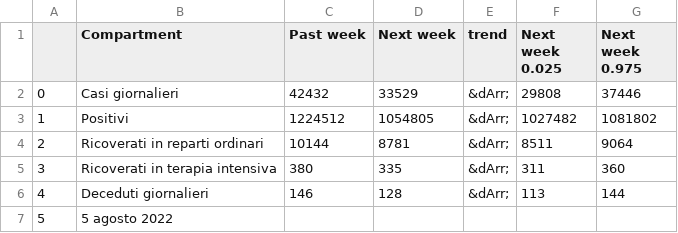
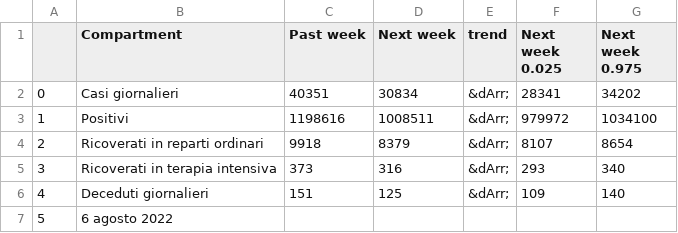
Before and after one commit to nicoparo/testaction, a CSV file: data.csv, drawn as a sheet.

```diff
--- a/data.csv
+++ b/data.csv
@@ -1,7 +1,7 @@
 ,Compartment,Past week,Next week,trend,Next week 0.025,Next week 0.975
-0,Casi giornalieri,42432,33529,&dArr;,29808,37446
-1,Positivi,1224512,1054805,&dArr;,1027482,1081802
-2,Ricoverati in reparti ordinari,10144,8781,&dArr;,8511,9064
-3,Ricoverati in terapia intensiva,380,335,&dArr;,311,360
-4,Deceduti giornalieri,146,128,&dArr;,113,144
-5,5 agosto 2022,,,,,
+0,Casi giornalieri,40351,30834,&dArr;,28341,34202
+1,Positivi,1198616,1008511,&dArr;,979972,1034100
+2,Ricoverati in reparti ordinari,9918,8379,&dArr;,8107,8654
+3,Ricoverati in terapia intensiva,373,316,&dArr;,293,340
+4,Deceduti giornalieri,151,125,&dArr;,109,140
+5,6 agosto 2022,,,,,
```
